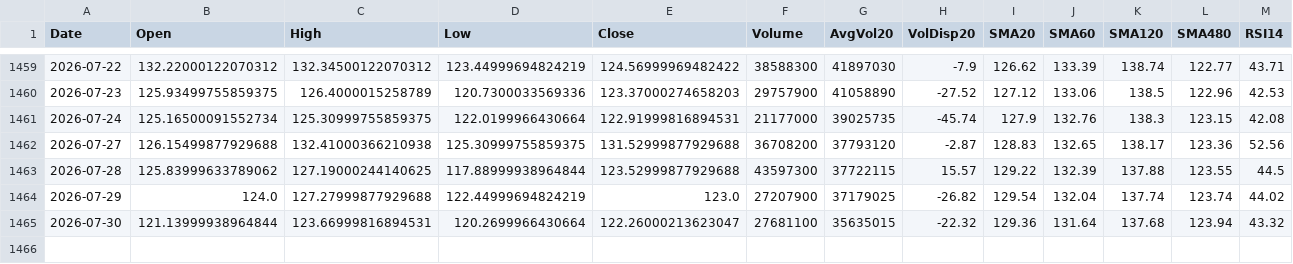
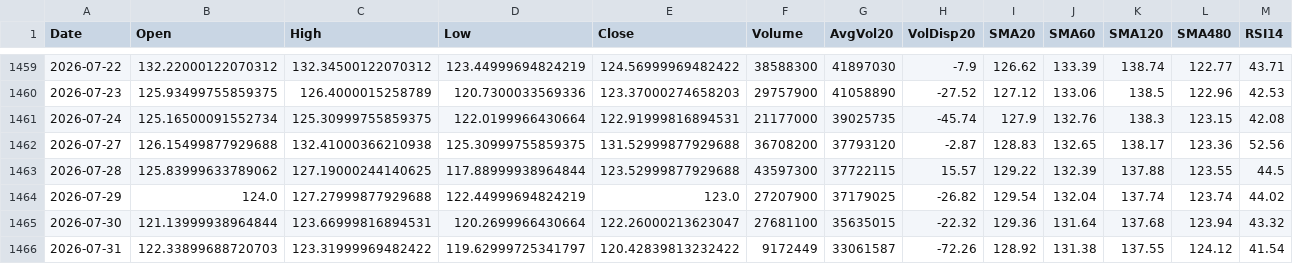
Before and after one commit to Junwoo-Genius/market-snapshot, a CSV file: public/csv/PLTR_daily.csv, drawn as a sheet; only a part is shown, gaps mark what is left out; rows hold the shown columns only; the diff names each change by its address in the sheet, - before the commit and + after, or states it on an @@ line.

```diff
--- a/public/csv/PLTR_daily.csv
+++ b/public/csv/PLTR_daily.csv
+row 1466: 2026-07-31 | 122.33899688720703 | 123.31999969482422 | 119.62999725341797 | 120.42839813232422 | 9172449 | 33061587 | -72.26 | 128.92 | 131.38 | 137.55 | 124.12 | 41.54
```
Also changed, not shown: public/csv/BE_daily.csv, public/csv/HIMS_daily.csv, 26 other files.
